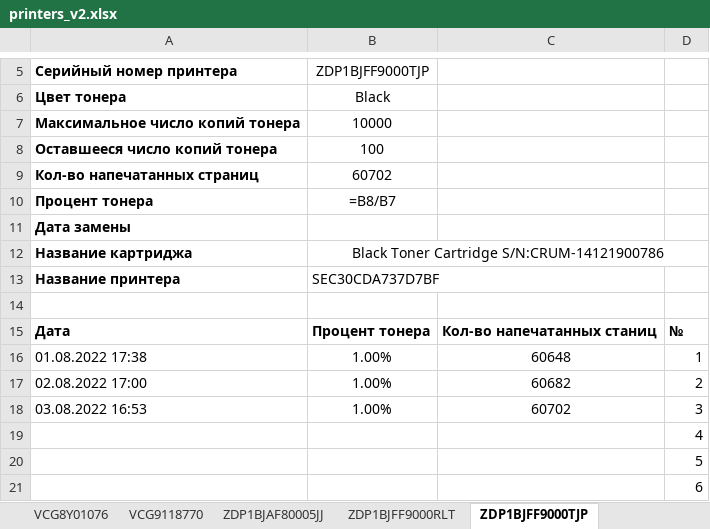
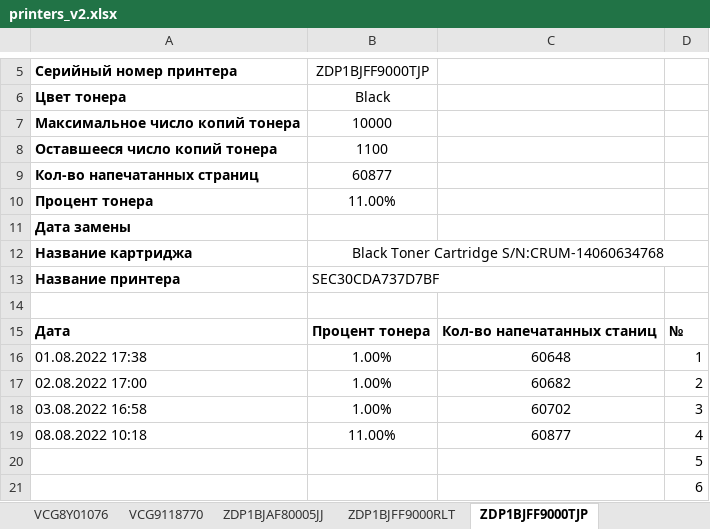
Before and after one commit to FlameDanita/PrinterMonitoring, an Excel workbook: printers_v2.xlsx, sheet ZDP1BJFF9000TJP, drawn as a sheet; only a part is shown, gaps mark what is left out; values as stored, in another font and other column widths than the file's, no borders; formulas without a stored value are shown as written; charts and pictures not drawn; removed rows and columns are numbered as before the commit, all else as after; the diff names each change by its address in the sheet, - before the commit and + after, or states it on an @@ line.

```diff
--- a/printers_v2.xlsx (sheet ZDP1BJFF9000TJP)
+++ b/printers_v2.xlsx (sheet ZDP1BJFF9000TJP)
-B8: 100
+B8: 1100
-B9: 60702
+B9: 60877
-B10: =B8/B7
+B10: 11.00%
-B12: Black Toner Cartridge S/N:CRUM-14121900786
+B12: Black Toner Cartridge S/N:CRUM-14060634768
-A18: 03.08.2022 16:53
+A18: 03.08.2022 16:58
-row 19:  |  |  | 4
+row 19: 08.08.2022 10:18 | 11.00% | 60877 | 4
```
Also changed, not shown: sheet MAIN, sheet ZDP1BJFF9000RLT, sheet E75373J7N561817, sheet VCF7538360, sheet E75373J7N561816, sheet ZDP1BJAF80005JJ, 12 more sheets, charts or pictures.
